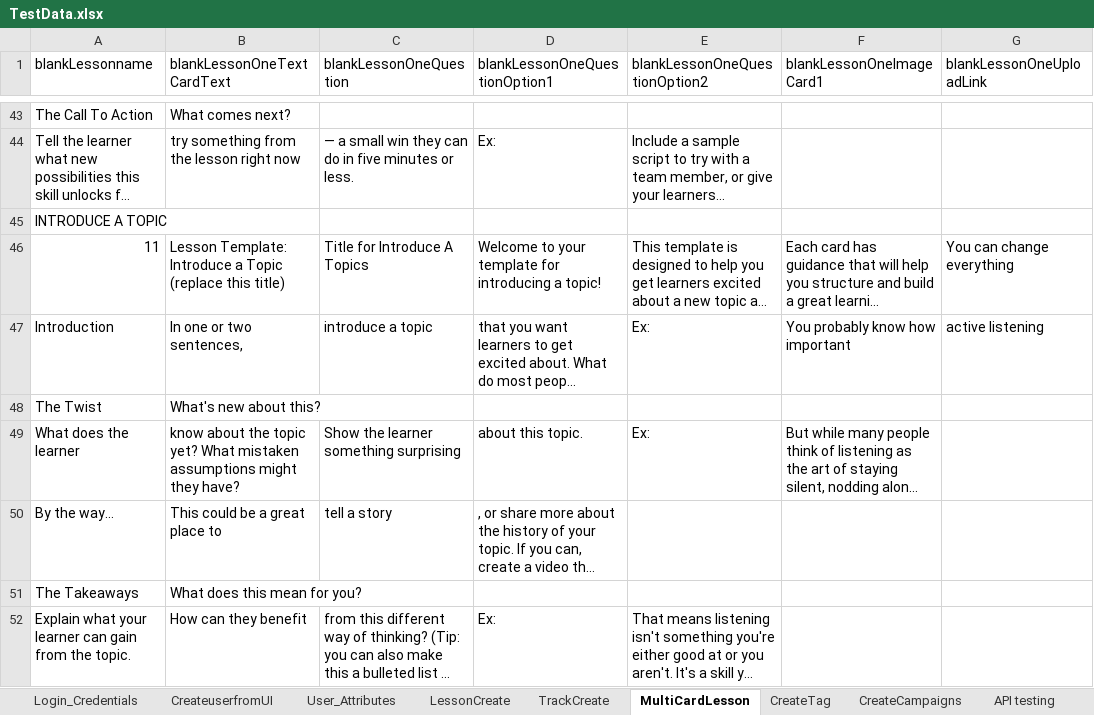
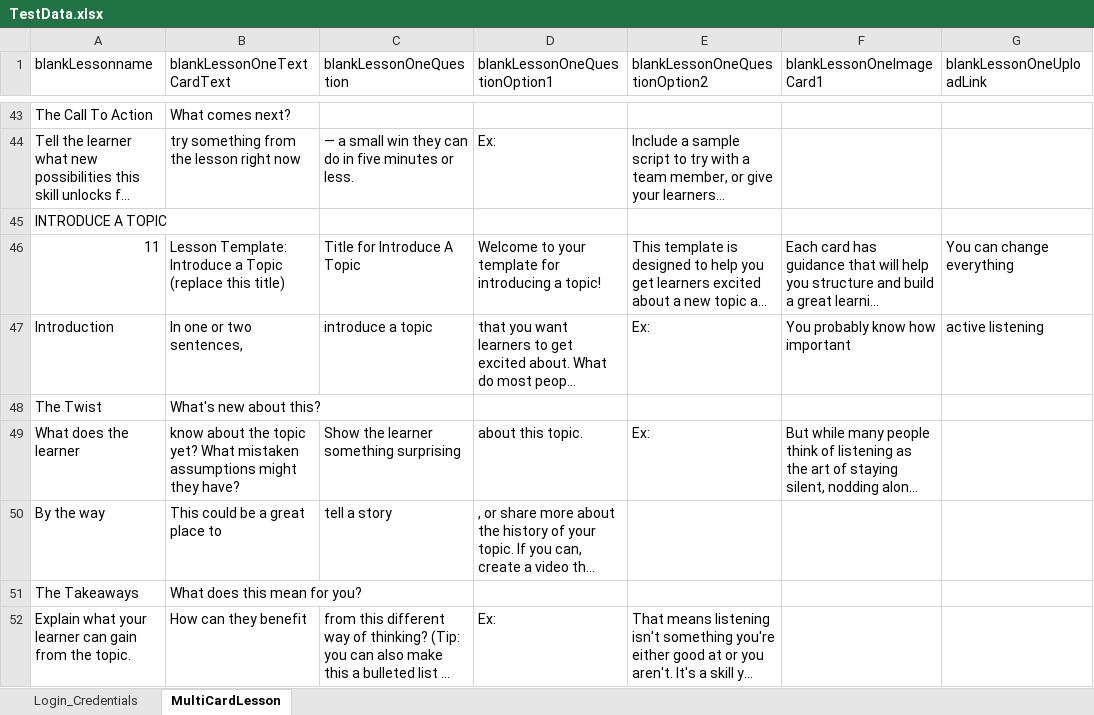
Before and after one commit to shavinlal/Grovo_Shavin, an Excel workbook: TestData.xlsx, sheet MultiCardLesson, drawn as a sheet; only a part is shown, gaps mark what is left out; long unchanged cells end in …; values as stored, in another font and other column widths than the file's, no cell formats; the diff covers the shown part only; the diff names each change by its address in the sheet, - before the commit and + after, or states it on an @@ line.

```diff
--- a/TestData.xlsx (sheet MultiCardLesson)
+++ b/TestData.xlsx (sheet MultiCardLesson)
-sheet tab: CreateuserfromUI
-sheet tab: User_Attributes
-sheet tab: LessonCreate
-sheet tab: TrackCreate
-sheet tab: CreateTag
-sheet tab: CreateCampaigns
-sheet tab: API testing
-C46 (blankLessonOneQuestion): Title for Introduce A Topics
+C46 (blankLessonOneQuestion): Title for Introduce A Topic
-A50 (blankLessonname): By the way…
+A50 (blankLessonname): By the way
```
Also changed, not shown: 6 added rows and 9 edited cells elsewhere in this sheet, sheet Login_Credentials, cell formats.
